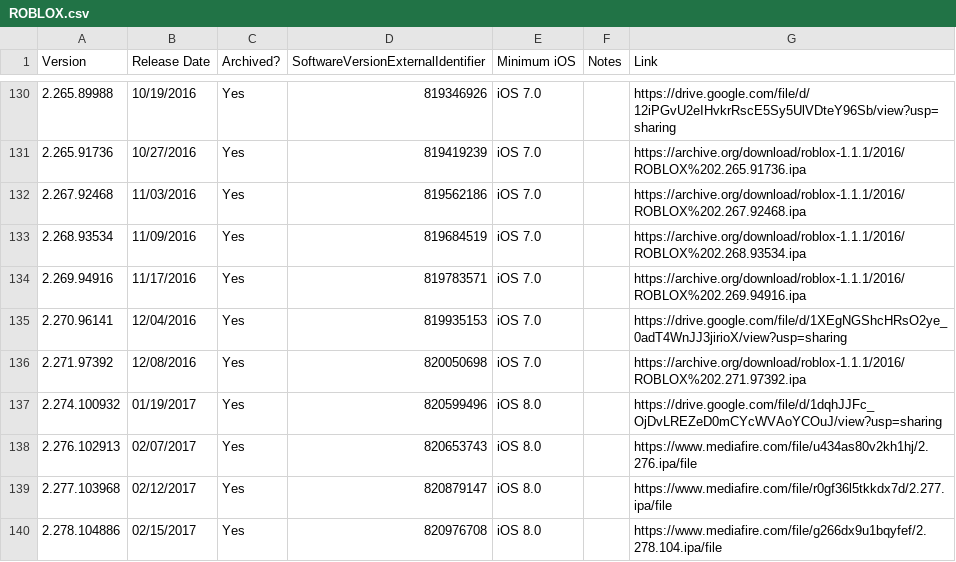
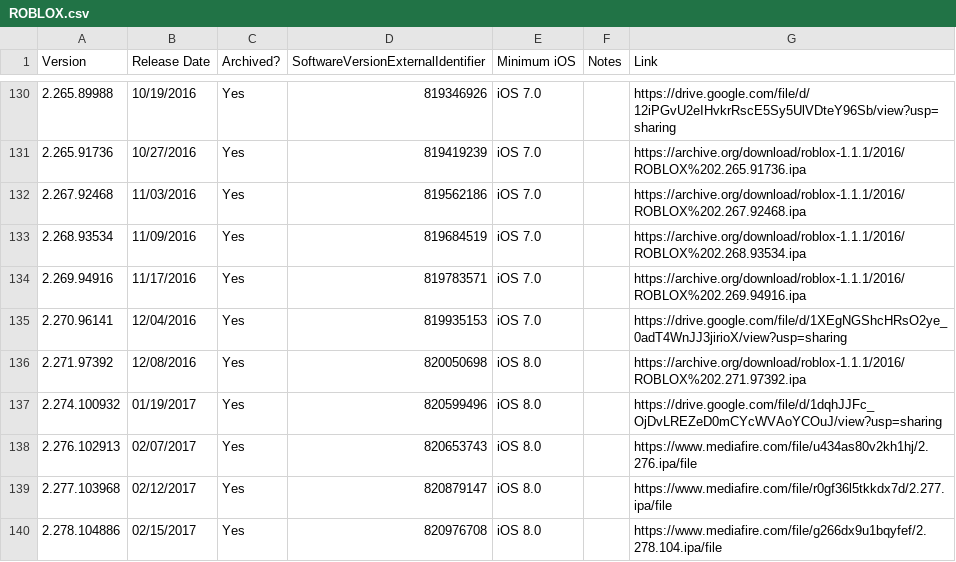
Before and after one commit to Yakov5776/ultimaterobloxmobilearchive, a CSV file: csv/ROBLOX.csv, drawn as a sheet; only a part is shown, gaps mark what is left out.

```diff
--- a/csv/ROBLOX.csv
+++ b/csv/ROBLOX.csv
@@ -135,3 +135,3 @@ Version,Release Date,Archived?,SoftwareVersionExternalIdentifier,Minimum iOS,Not
 2.270.96141,12/04/2016,Yes,819935153,iOS 7.0,,https://drive.google.com/file/d/1XEgNGShcHRsO2ye_0adT4WnJJ3jirioX/view?usp=sharing
-2.271.97392,12/08/2016,Yes,820050698,iOS 7.0,,https://archive.org/download/roblox-1.1.1/2016/ROBLOX%202.271.97392.ipa
+2.271.97392,12/08/2016,Yes,820050698,iOS 8.0,,https://archive.org/download/roblox-1.1.1/2016/ROBLOX%202.271.97392.ipa
 2.274.100932,01/19/2017,Yes,820599496,iOS 8.0,,https://drive.google.com/file/d/1dqhJJFc_OjDvLREZeD0mCYcWVAoYCOuJ/view?usp=sharing
```
